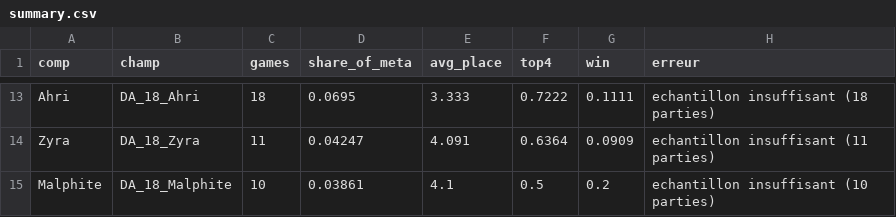
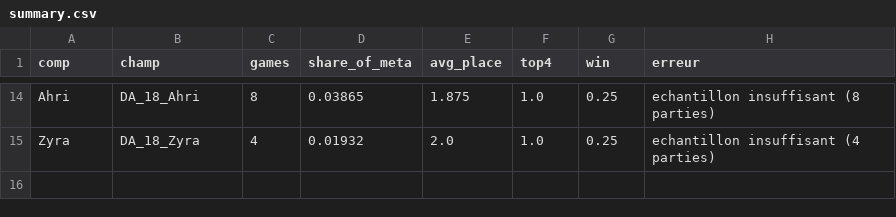
Before and after one commit to Patilloe/MetaTFTVisualizer, a CSV file: docs/summary.csv, drawn as a sheet; only a part is shown, gaps mark what is left out; removed rows and columns are numbered as before the commit, all else as after; the diff covers the shown part only; the diff names each change by its address in the sheet, - before the commit and + after, or states it on an @@ line.

```diff
--- a/docs/summary.csv
+++ b/docs/summary.csv
-C14 (games): 18
+C14 (games): 8
-D14 (share_of_meta): 0.0695
+D14 (share_of_meta): 0.03865
-E14 (avg_place): 3.333
+E14 (avg_place): 1.875
-F14 (top4): 0.7222
+F14 (top4): 1.0
-G14 (win): 0.1111
+G14 (win): 0.25
-H14 (erreur): echantillon insuffisant (18 parties)
+H14 (erreur): echantillon insuffisant (8 parties)
-C15 (games): 11
+C15 (games): 4
-D15 (share_of_meta): 0.04247
+D15 (share_of_meta): 0.01932
-E15 (avg_place): 4.091
+E15 (avg_place): 2.0
-F15 (top4): 0.6364
+F15 (top4): 1.0
-G15 (win): 0.0909
+G15 (win): 0.25
-H15 (erreur): echantillon insuffisant (11 parties)
+H15 (erreur): echantillon insuffisant (4 parties)
-row 15: Malphite | DA_18_Malphite | 10 | 0.03861 | 4.1 | 0.5 | 0.2 | echantillon insuffisant (10 parties)
```
Also changed, not shown: 9 added rows, 8 removed rows and 18 edited cells elsewhere in this file, 15 other files.
